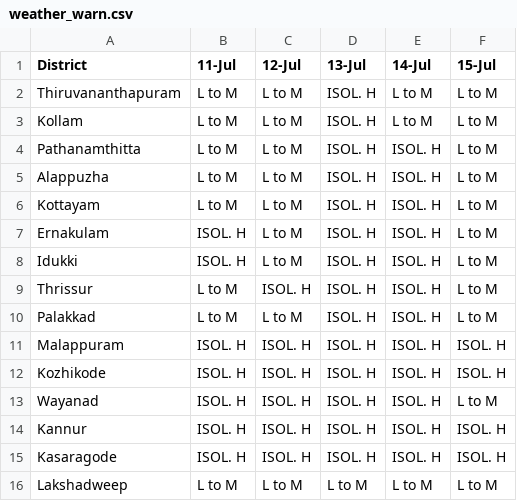
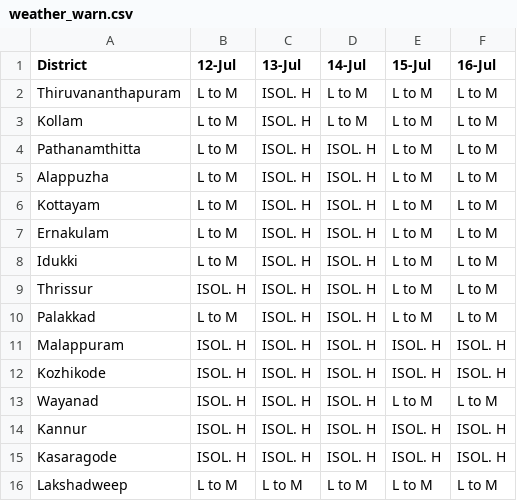
Before and after one commit to Open-Oven/kerala-weather-collector, a CSV file: data/weather_warn.csv, drawn as a sheet; removed rows and columns are numbered as before the commit, all else as after; the diff names each change by its address in the sheet, - before the commit and + after, or states it on an @@ line.

```diff
--- a/data/weather_warn.csv
+++ b/data/weather_warn.csv
-column B (11-Jul), rows 2-16: L to M | L to M | L to M | L to M | L to M | ISOL. H | ISOL. H | L to M | L to M | ISOL. H | ISOL. H | ISOL. H | ISOL. H | ISOL. H | L to M
+column F (16-Jul), rows 2-16: L to M | L to M | L to M | L to M | L to M | L to M | L to M | L to M | L to M | ISOL. H | ISOL. H | L to M | ISOL. H | ISOL. H | L to M
```
Also changed, not shown: docs/data/weather_warn.csv, 1 other file.
